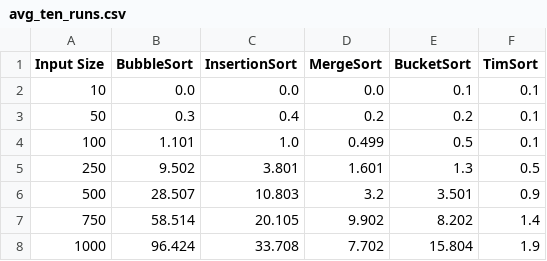
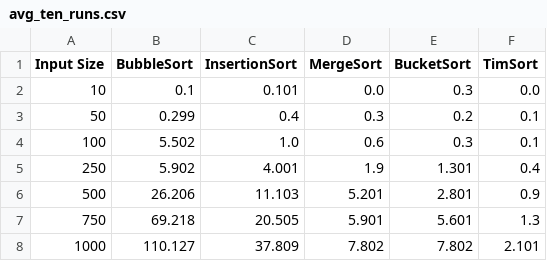
Before and after one commit to MarionMcG/algorithms, a CSV file: data/avg_ten_runs.csv, drawn as a sheet; only a part is shown; the diff covers the shown part only.

```diff
--- a/data/avg_ten_runs.csv
+++ b/data/avg_ten_runs.csv
@@ -1,8 +1,8 @@
 Input Size,BubbleSort,InsertionSort,MergeSort,BucketSort,TimSort
-10,0.0,0.0,0.0,0.1,0.1
-50,0.3,0.4,0.2,0.2,0.1
-100,1.101,1.0,0.499,0.5,0.1
-250,9.502,3.801,1.601,1.3,0.5
-500,28.507,10.803,3.2,3.501,0.9
-750,58.514,20.105,9.902,8.202,1.4
-1000,96.424,33.708,7.702,15.804,1.9
+10,0.1,0.101,0.0,0.3,0.0
+50,0.299,0.4,0.3,0.2,0.1
+100,5.502,1.0,0.6,0.3,0.1
+250,5.902,4.001,1.9,1.301,0.4
+500,26.206,11.103,5.201,2.801,0.9
+750,69.218,20.505,5.901,5.601,1.3
+1000,110.127,37.809,7.802,7.802,2.101
```
Also changed, not shown: 15 edited cells elsewhere in this file, data/run_once.csv, 1 other file.
